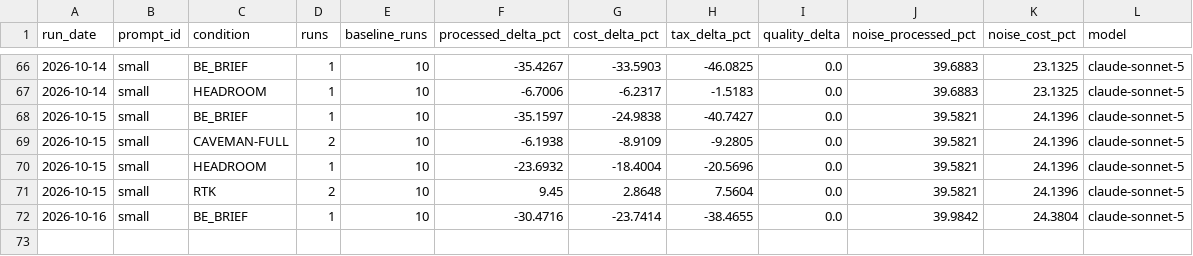
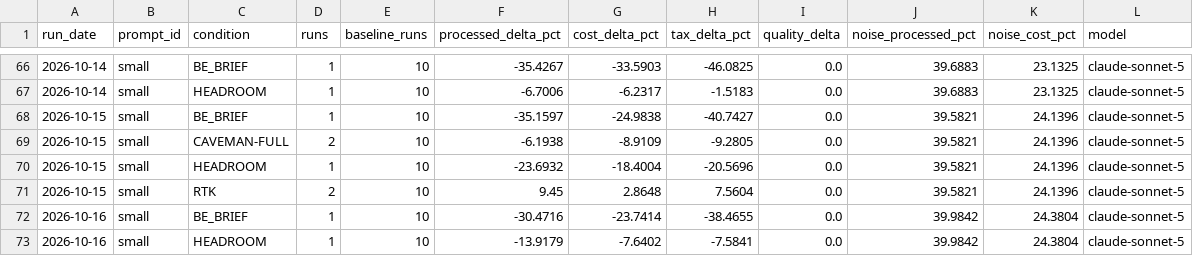
Before and after one commit to YangJunMan/claude-code-token-savings-benchmark, a CSV file: data/comparison.csv, drawn as a sheet; only a part is shown, gaps mark what is left out; the diff names each change by its address in the sheet, - before the commit and + after, or states it on an @@ line.

```diff
--- a/data/comparison.csv
+++ b/data/comparison.csv
+row 73: 2026-10-16 | small | HEADROOM | 1 | 10 | -13.9179 | -7.6402 | -7.5841 | 0.0 | 39.9842 | 24.3804 | claude-sonnet-5
```
Also changed, not shown: data/activity-log.csv, data/run-summary.csv, 1 other file.
